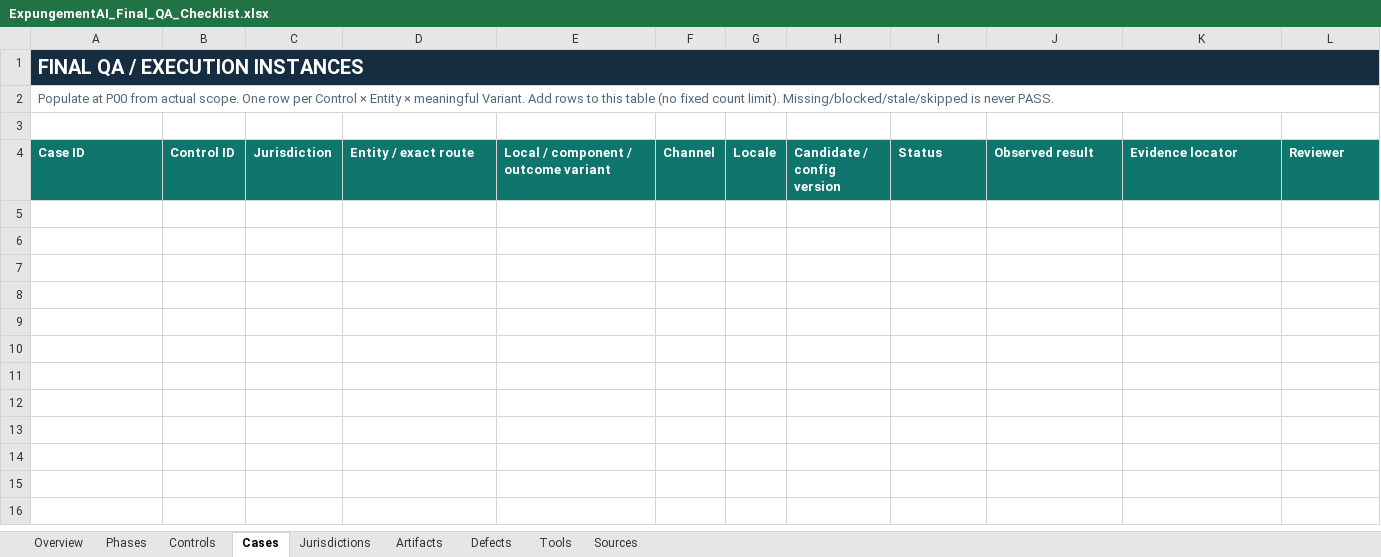
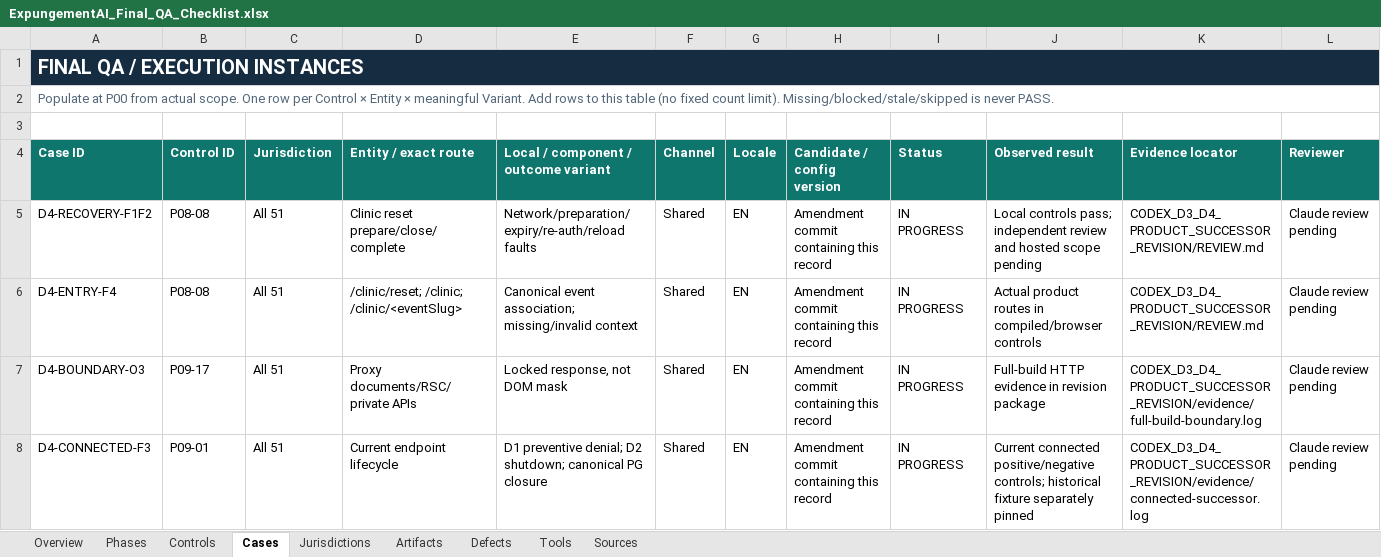
Before and after one commit to Roger-LegalEase/legalease-partner-dashboard-clean, an Excel workbook: qa/grade-a/ExpungementAI_Final_QA_Checklist.xlsx, sheet Cases, drawn as a sheet; only a part is shown; values as stored, in another font and other column widths than the file's, no borders; conditional formats and table styles not drawn; rows hold the shown columns only; the diff names each change by its address in the sheet, - before the commit and + after, or states it on an @@ line.

Commit message:
Complete exact-handoff reset recovery and successor connected controls

```diff
--- a/qa/grade-a/ExpungementAI_Final_QA_Checklist.xlsx (sheet Cases)
+++ b/qa/grade-a/ExpungementAI_Final_QA_Checklist.xlsx (sheet Cases)
+row 5: D4-RECOVERY-F1F2 | P08-08 | All 51 | Clinic reset prepare/close/complete | Network/preparation/expiry/re-auth/reload faults | Shared | EN | Amendment commit containing this record | IN PROGRESS | Local controls pass; independent review and hosted scope pending | CODEX_D3_D4_PRODUCT_SUCCESSOR_REVISION/REVIEW.md | Claude review pending
+row 6: D4-ENTRY-F4 | P08-08 | All 51 | /clinic/reset; /clinic; /clinic/<eventSlug> | Canonical event association; missing/invalid context | Shared | EN | Amendment commit containing this record | IN PROGRESS | Actual product routes in compiled/browser controls | CODEX_D3_D4_PRODUCT_SUCCESSOR_REVISION/REVIEW.md | Claude review pending
+row 7: D4-BOUNDARY-O3 | P09-17 | All 51 | Proxy documents/RSC/private APIs | Locked response, not DOM mask | Shared | EN | Amendment commit containing this record | IN PROGRESS | Full-build HTTP evidence in revision package | CODEX_D3_D4_PRODUCT_SUCCESSOR_REVISION/evidence/full-build-boundary.log | Claude review pending
+row 8: D4-CONNECTED-F3 | P09-01 | All 51 | Current endpoint lifecycle | D1 preventive denial; D2 shutdown; canonical PG closure | Shared | EN | Amendment commit containing this record | IN PROGRESS | Current connected positive/negative controls; historical fixture separately pinned | CODEX_D3_D4_PRODUCT_SUCCESSOR_REVISION/evidence/connected-successor.log | Claude review pending
```
Also changed, not shown: sheet Defects, 19 other files.
